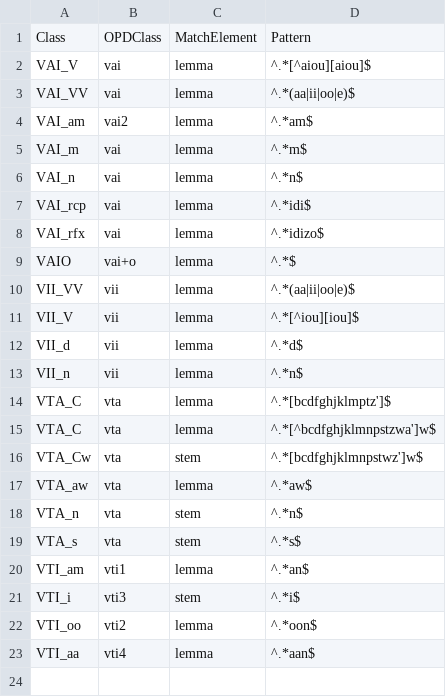
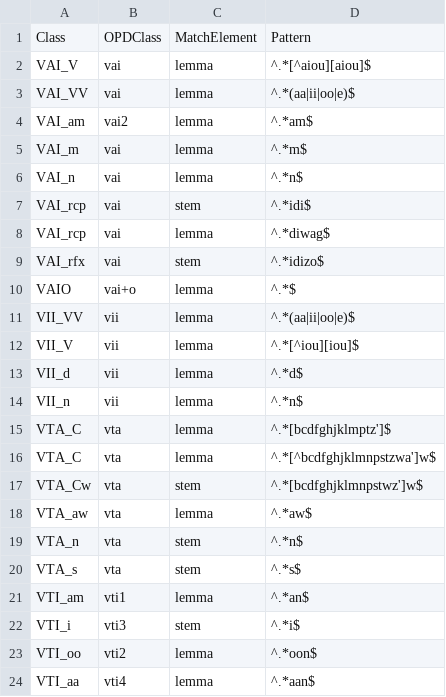
Before and after one commit to ELF-Lab/OjibweMorph, a CSV file: Database/VERBS_paradigm_map.csv, drawn as a sheet.

Commit message:
Fixed RCP and RFX VAIs

```diff
--- a/Database/VERBS_paradigm_map.csv
+++ b/Database/VERBS_paradigm_map.csv
@@ -6,4 +6,5 @@ VAI_m,vai,lemma,"^.*m$"
 VAI_n,vai,lemma,"^.*n$"
-VAI_rcp,vai,lemma,"^.*idi$"
-VAI_rfx,vai,lemma,"^.*idizo$"
+VAI_rcp,vai,stem,"^.*idi$"
+VAI_rcp,vai,lemma,"^.*diwag$"
+VAI_rfx,vai,stem,"^.*idizo$"
 VAIO,vai+o,lemma,"^.*$"
```
